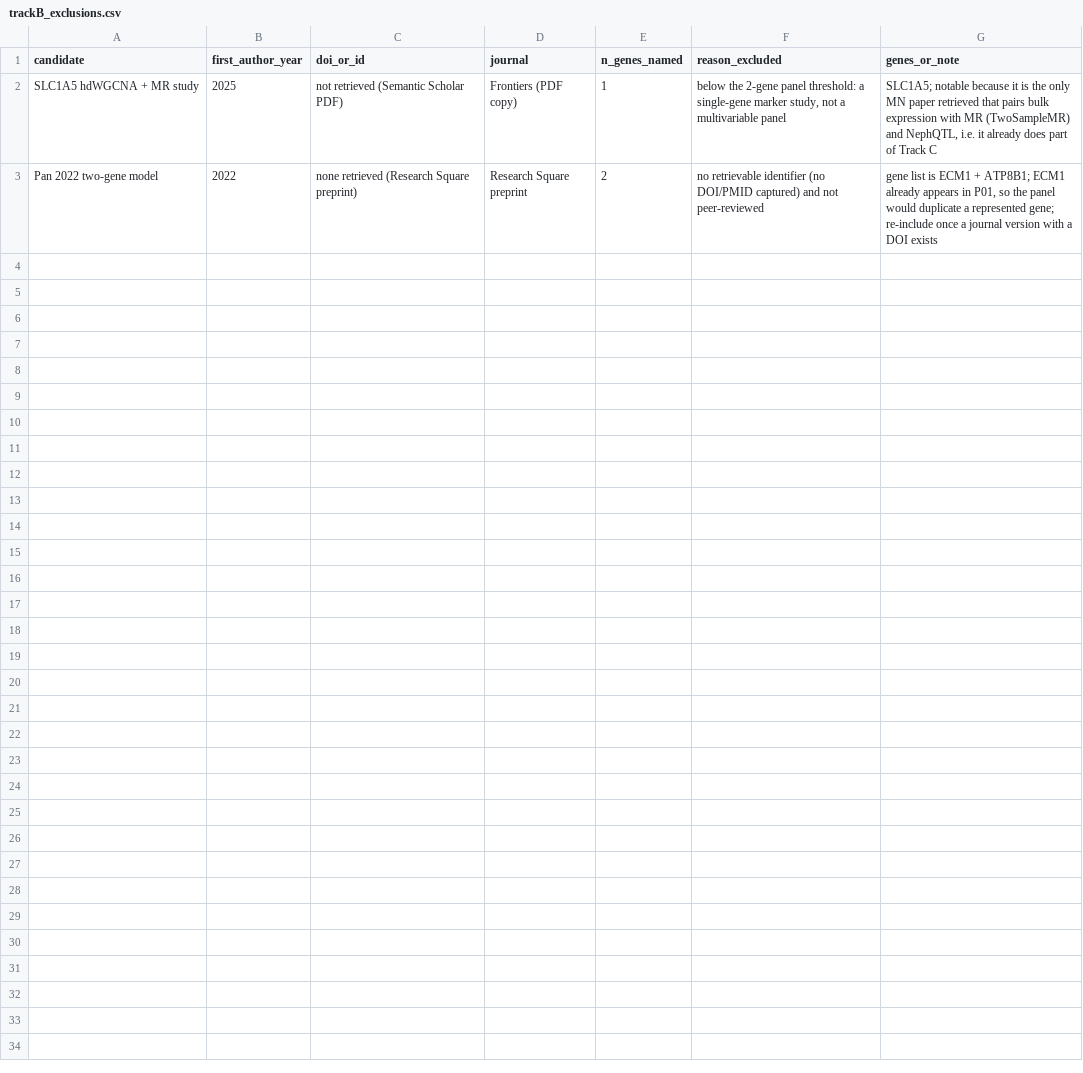
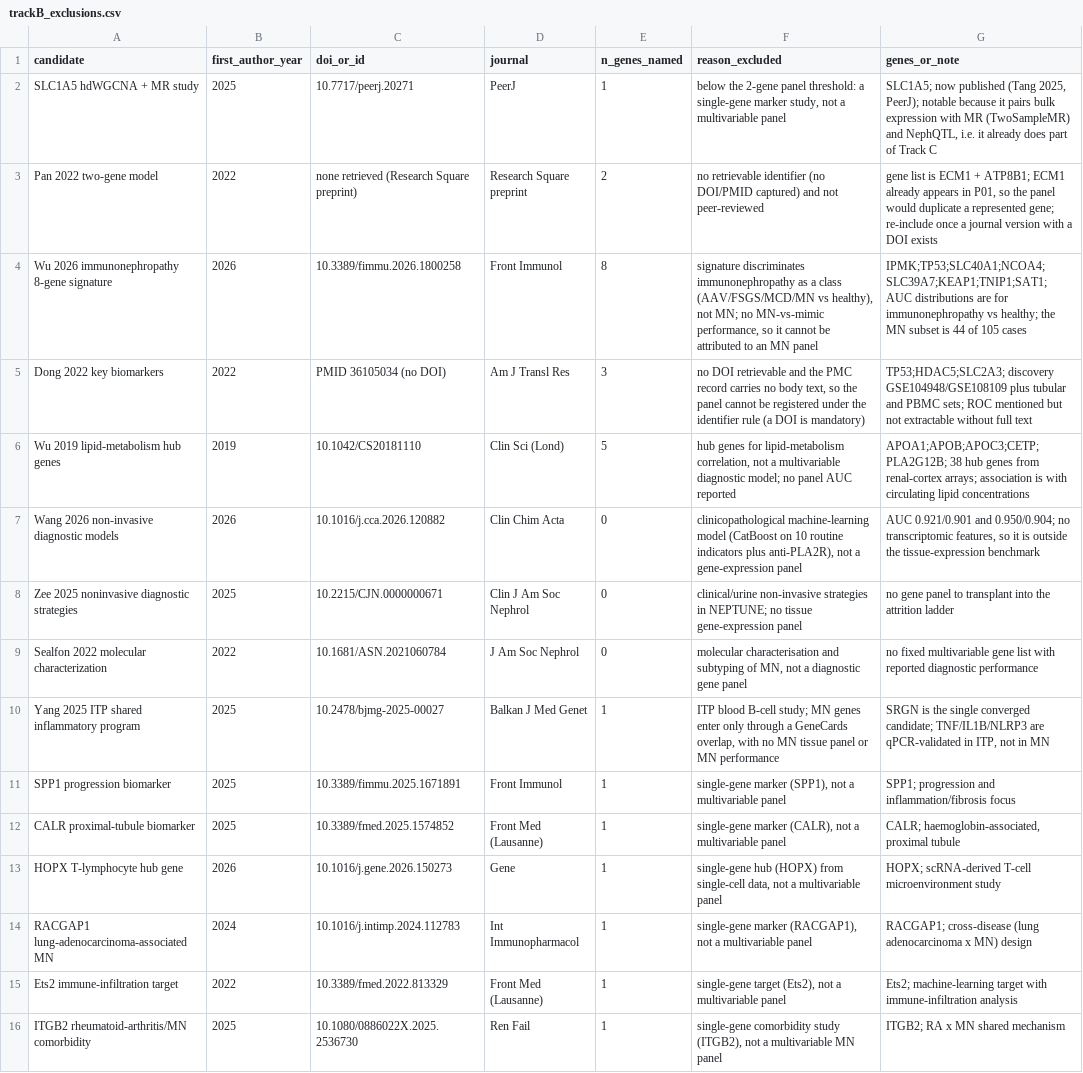
Before and after one commit to yangmylab/MN_transcriptomic_signature, a CSV file: metadata/trackB_exclusions.csv, drawn as a sheet.

```diff
--- a/metadata/trackB_exclusions.csv
+++ b/metadata/trackB_exclusions.csv
@@ -1,3 +1,16 @@
 "candidate","first_author_year","doi_or_id","journal","n_genes_named","reason_excluded","genes_or_note"
-"SLC1A5 hdWGCNA + MR study","2025","not retrieved (Semantic Scholar PDF)","Frontiers (PDF copy)","1","below the 2-gene panel threshold: a single-gene marker study, not a multivariable panel","SLC1A5; notable because it is the only MN paper retrieved that pairs bulk expression with MR (TwoSampleMR) and NephQTL, i.e. it already does part of Track C"
+"SLC1A5 hdWGCNA + MR study","2025","10.7717/peerj.20271","PeerJ","1","below the 2-gene panel threshold: a single-gene marker study, not a multivariable panel","SLC1A5; now published (Tang 2025, PeerJ); notable because it pairs bulk expression with MR (TwoSampleMR) and NephQTL, i.e. it already does part of Track C"
 "Pan 2022 two-gene model","2022","none retrieved (Research Square preprint)","Research Square preprint","2","no retrievable identifier (no DOI/PMID captured) and not peer-reviewed","gene list is ECM1 + ATP8B1; ECM1 already appears in P01, so the panel would duplicate a represented gene; re-include once a journal version with a DOI exists"
+"Wu 2026 immunonephropathy 8-gene signature","2026","10.3389/fimmu.2026.1800258","Front Immunol","8","signature discriminates immunonephropathy as a class (AAV/FSGS/MCD/MN vs healthy), not MN; no MN-vs-mimic performance, so it cannot be attributed to an MN panel","IPMK;TP53;SLC40A1;NCOA4;SLC39A7;KEAP1;TNIP1;SAT1; AUC distributions are for immunonephropathy vs healthy; the MN subset is 44 of 105 cases"
+"Dong 2022 key biomarkers","2022","PMID 36105034 (no DOI)","Am J Transl Res","3","no DOI retrievable and the PMC record carries no body text, so the panel cannot be registered under the identifier rule (a DOI is mandatory)","TP53;HDAC5;SLC2A3; discovery GSE104948/GSE108109 plus tubular and PBMC sets; ROC mentioned but not extractable without full text"
+"Wu 2019 lipid-metabolism hub genes","2019","10.1042/CS20181110","Clin Sci (Lond)","5","hub genes for lipid-metabolism correlation, not a multivariable diagnostic model; no panel AUC reported","APOA1;APOB;APOC3;CETP;PLA2G12B; 38 hub genes from renal-cortex arrays; association is with circulating lipid concentrations"
+"Wang 2026 non-invasive diagnostic models","2026","10.1016/j.cca.2026.120882","Clin Chim Acta","0","clinicopathological machine-learning model (CatBoost on 10 routine indicators plus anti-PLA2R), not a gene-expression panel","AUC 0.921/0.901 and 0.950/0.904; no transcriptomic features, so it is outside the tissue-expression benchmark"
+"Zee 2025 noninvasive diagnostic strategies","2025","10.2215/CJN.0000000671","Clin J Am Soc Nephrol","0","clinical/urine non-invasive strategies in NEPTUNE; no tissue gene-expression panel","no gene panel to transplant into the attrition ladder"
+"Sealfon 2022 molecular characterization","2022","10.1681/ASN.2021060784","J Am Soc Nephrol","0","molecular characterisation and subtyping of MN, not a diagnostic gene panel","no fixed multivariable gene list with reported diagnostic performance"
+"Yang 2025 ITP shared inflammatory program","2025","10.2478/bjmg-2025-00027","Balkan J Med Genet","1","ITP blood B-cell study; MN genes enter only through a GeneCards overlap, with no MN tissue panel or MN performance","SRGN is the single converged candidate; TNF/IL1B/NLRP3 are qPCR-validated in ITP, not in MN"
+"SPP1 progression biomarker","2025","10.3389/fimmu.2025.1671891","Front Immunol","1","single-gene marker (SPP1), not a multivariable panel","SPP1; progression and inflammation/fibrosis focus"
+"CALR proximal-tubule biomarker","2025","10.3389/fmed.2025.1574852","Front Med (Lausanne)","1","single-gene marker (CALR), not a multivariable panel","CALR; haemoglobin-associated, proximal tubule"
+"HOPX T-lymphocyte hub gene","2026","10.1016/j.gene.2026.150273","Gene","1","single-gene hub (HOPX) from single-cell data, not a multivariable panel","HOPX; scRNA-derived T-cell microenvironment study"
+"RACGAP1 lung-adenocarcinoma-associated MN","2024","10.1016/j.intimp.2024.112783","Int Immunopharmacol","1","single-gene marker (RACGAP1), not a multivariable panel","RACGAP1; cross-disease (lung adenocarcinoma x MN) design"
+"Ets2 immune-infiltration target","2022","10.3389/fmed.2022.813329","Front Med (Lausanne)","1","single-gene target (Ets2), not a multivariable panel","Ets2; machine-learning target with immune-infiltration analysis"
+"ITGB2 rheumatoid-arthritis/MN comorbidity","2025","10.1080/0886022X.2025.2536730","Ren Fail","1","single-gene comorbidity study (ITGB2), not a multivariable MN panel","ITGB2; RA x MN shared mechanism"
```
Also changed, not shown: metadata/trackB_panel_register.csv, output/tables/10c_attrition.csv, 6 other files.
